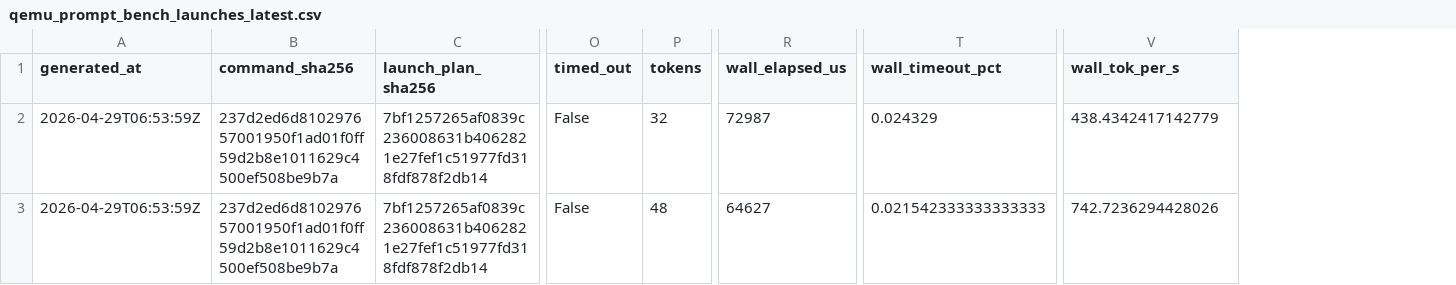
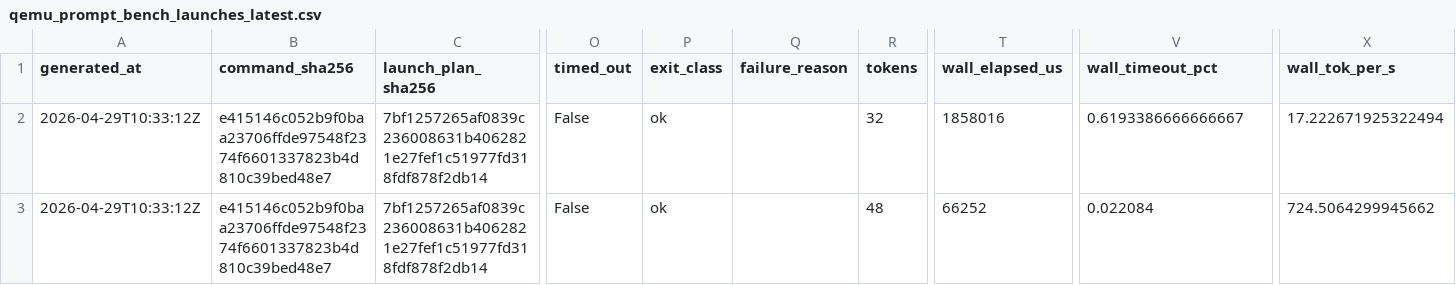
Before and after one commit to daniel-mf-92/holyc-inference, a CSV file: bench/results/qemu_prompt_bench_launches_latest.csv, drawn as a sheet; only a part is shown, gaps mark what is left out; addresses are those after the commit; the diff names each change by its address in the sheet, - before the commit and + after, or states it on an @@ line.

```diff
--- a/bench/results/qemu_prompt_bench_launches_latest.csv
+++ b/bench/results/qemu_prompt_bench_launches_latest.csv
+column P (exit_class), rows 2-3: ok | ok
+column Q (failure_reason), empty
-A2:A3 (generated_at): 2026-04-29T06:53:59Z
+A2:A3 (generated_at): 2026-04-29T10:33:12Z
-B2:B3 (command_sha256): 237d2ed6d810297657001950f1ad01f0ff59d2b8e1011629c4500ef508be9b7a
+B2:B3 (command_sha256): e415146c052b9f0baa23706ffde97548f2374f6601337823b4d810c39bed48e7
-T2 (wall_elapsed_us): 72987
+T2 (wall_elapsed_us): 1858016
-V2 (wall_timeout_pct): 0.024329
+V2 (wall_timeout_pct): 0.6193386666666667
-X2 (wall_tok_per_s): 438.4342417142779
+X2 (wall_tok_per_s): 17.222671925322494
-T3 (wall_elapsed_us): 64627
+T3 (wall_elapsed_us): 66252
-V3 (wall_timeout_pct): 0.021542333333333333
+V3 (wall_timeout_pct): 0.022084
-X3 (wall_tok_per_s): 742.7236294428026
+X3 (wall_tok_per_s): 724.5064299945662
```
Also changed, not shown: bench/results/qemu_prompt_bench_latest.csv, bench/results/qemu_prompt_bench_summary_latest.csv, 6 other files.
